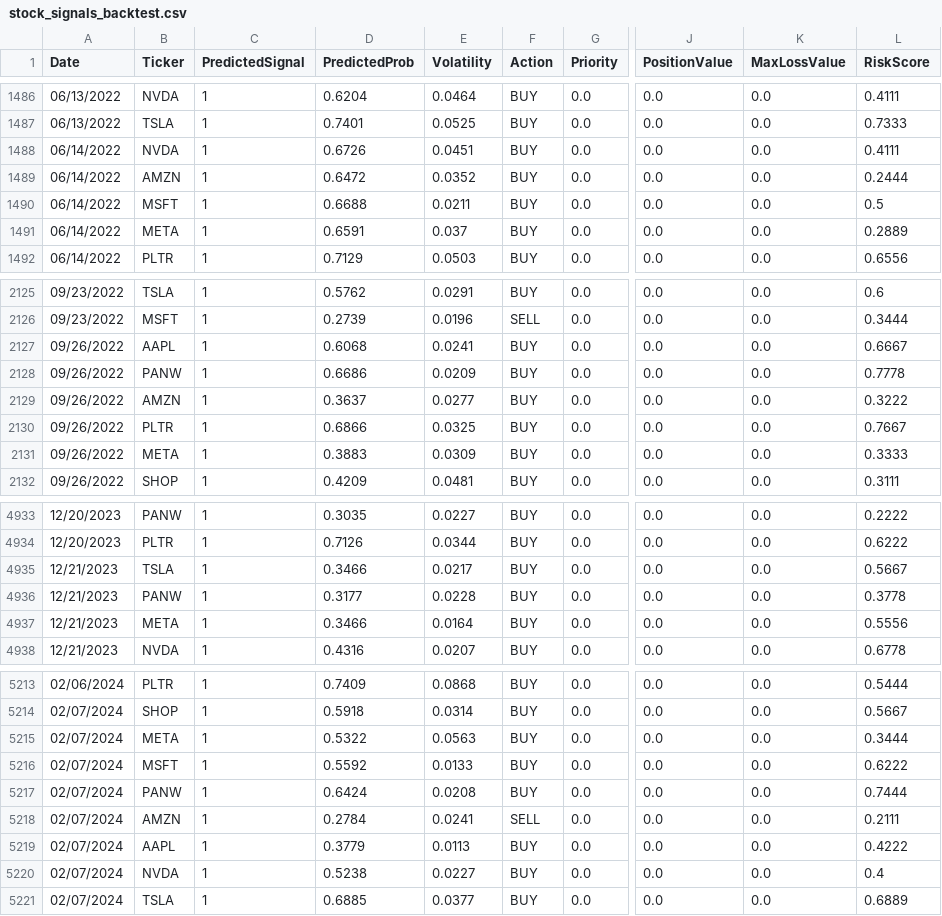
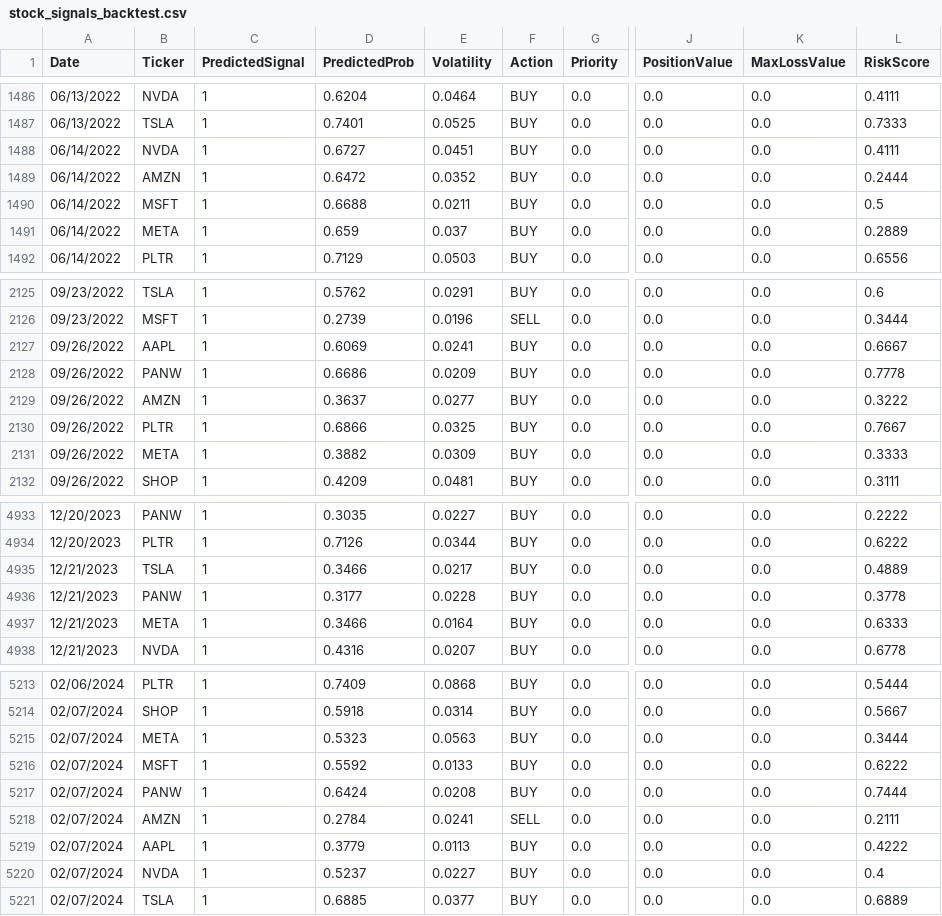
Before and after one commit to nolknies/temp, a CSV file: stock_signals_backtest.csv, drawn as a sheet; only a part is shown, gaps mark what is left out; the diff covers the shown part only; the diff names each change by its address in the sheet, - before the commit and + after, or states it on an @@ line.

Commit message:
Upload latest trading signals

```diff
--- a/stock_signals_backtest.csv
+++ b/stock_signals_backtest.csv
-D1488 (PredictedProb): 0.6726
+D1488 (PredictedProb): 0.6727
-D1491 (PredictedProb): 0.6591
+D1491 (PredictedProb): 0.659
-D2127 (PredictedProb): 0.6068
+D2127 (PredictedProb): 0.6069
-D2131 (PredictedProb): 0.3883
+D2131 (PredictedProb): 0.3882
-L4935 (RiskScore): 0.5667
+L4935 (RiskScore): 0.4889
-L4937 (RiskScore): 0.5556
+L4937 (RiskScore): 0.6333
-D5215 (PredictedProb): 0.5322
+D5215 (PredictedProb): 0.5323
-D5220 (PredictedProb): 0.5238
+D5220 (PredictedProb): 0.5237
```
Also changed, not shown: 60 edited cells elsewhere in this file.
